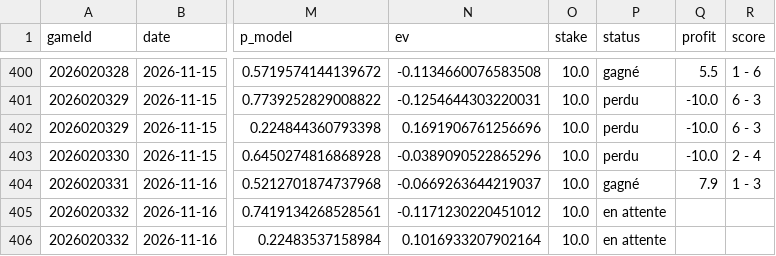
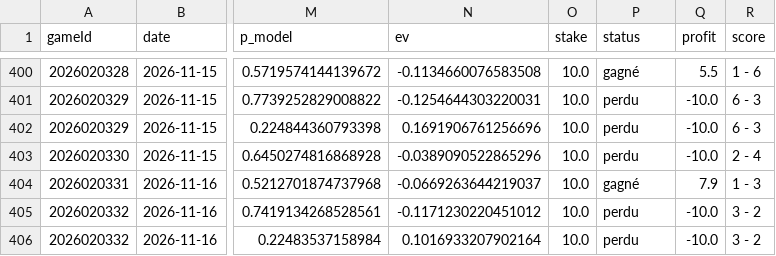
Before and after one commit to CR0ZER/NHL-Predictor, a CSV file: data/paper_bets.csv, drawn as a sheet; only a part is shown, gaps mark what is left out; the diff names each change by its address in the sheet, - before the commit and + after, or states it on an @@ line.

```diff
--- a/data/paper_bets.csv
+++ b/data/paper_bets.csv
-P405:P406 (status): en attente
+P405:P406 (status): perdu
-Q405:Q406 (profit): (empty)
+Q405:Q406 (profit): -10.0
-R405:R406 (score): (empty)
+R405:R406 (score): 3 - 2
```
Also changed, not shown: data/predictions.csv.
